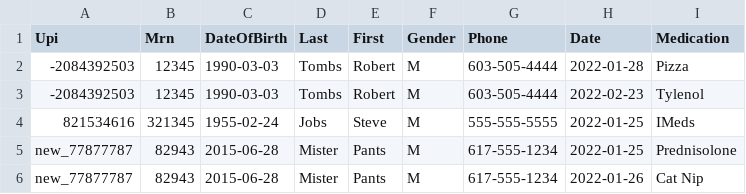
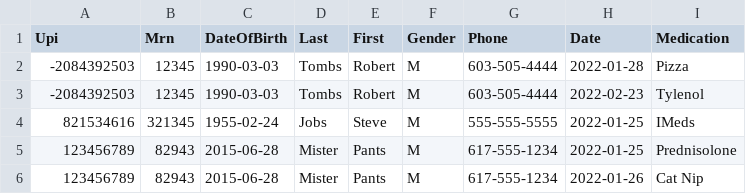
Before and after one commit to RobToombs/db-design-demo, a CSV file: backend/out/production/resources/appointment_etl.csv, drawn as a sheet.

```diff
--- a/backend/out/production/resources/appointment_etl.csv
+++ b/backend/out/production/resources/appointment_etl.csv
@@ -4,3 +4,3 @@ Upi,Mrn,DateOfBirth,Last,First,Gender,Phone,Date,Medication
 821534616,321345,1955-02-24,Jobs,Steve,M,555-555-5555,2022-01-25,IMeds
-new_77877787,82943,2015-06-28,Mister,Pants,M,617-555-1234,2022-01-25,Prednisolone
-new_77877787,82943,2015-06-28,Mister,Pants,M,617-555-1234,2022-01-26,Cat Nip
+123456789,82943,2015-06-28,Mister,Pants,M,617-555-1234,2022-01-25,Prednisolone
+123456789,82943,2015-06-28,Mister,Pants,M,617-555-1234,2022-01-26,Cat Nip
```
Also changed, not shown: backend/src/main/resources/appointment_etl.csv, 8 other files.
